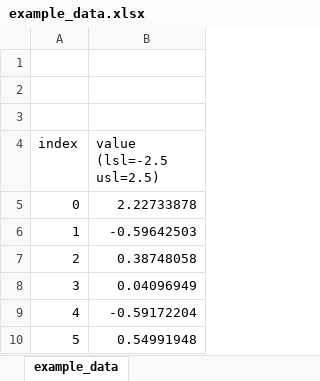
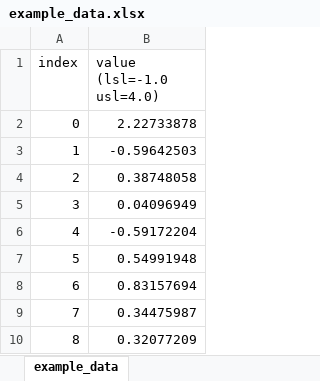
Before and after one commit to slightlynybbled/manufacturing, an Excel workbook: examples/data/example_data.xlsx, sheet example_data, drawn as a sheet; only a part is shown; the shorter side is filled out with more unchanged rows; values as stored, in another font and other column widths than the file's, no borders; removed rows and columns are numbered as before the commit, all else as after; the diff names each change by its address in the sheet, - before the commit and + after, or states it on an @@ line.

```diff
--- a/examples/data/example_data.xlsx (sheet example_data)
+++ b/examples/data/example_data.xlsx (sheet example_data)
-row 1: (empty)
-row 2: (empty)
-row 3: (empty)
-B1: value (lsl=-2.5 usl=2.5)
+B1: value (lsl=-1.0 usl=4.0)
```
Also changed, not shown: 6 other files.
